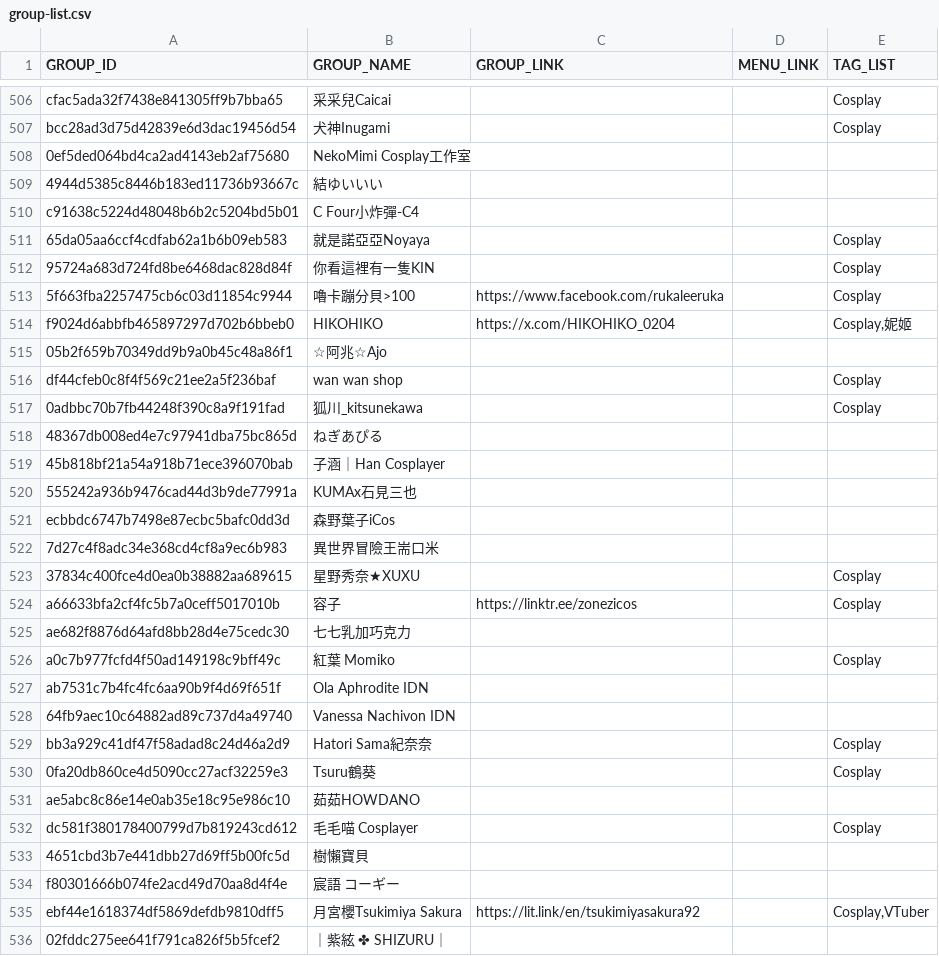
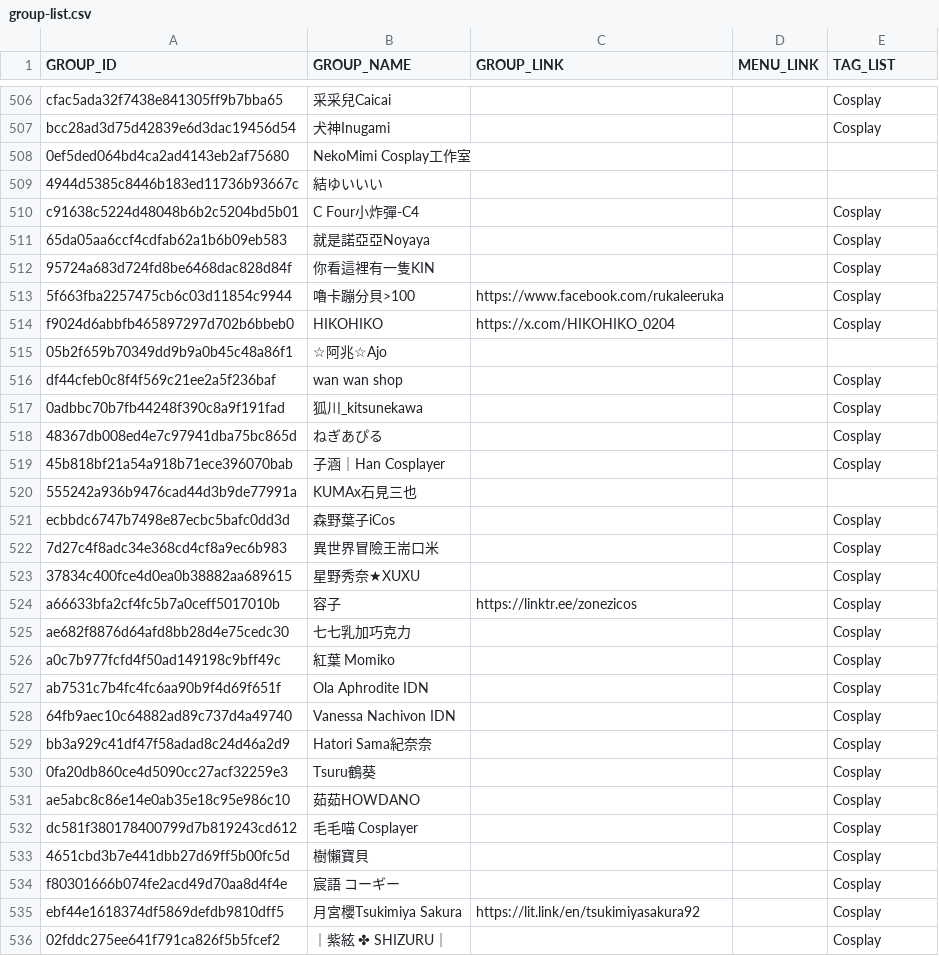
Before and after one commit to nh60211as/DoujinMapMarker, a CSV file: data/FF45/group-list.csv, drawn as a sheet; only a part is shown, gaps mark what is left out; the diff covers the shown part only.

Commit message:
feat: update group data of day 1

```diff
--- a/data/FF45/group-list.csv
+++ b/data/FF45/group-list.csv
@@ -509,3 +509,3 @@ bcc28ad3d75d42839e6d3dac19456d54,犬神Inugami,,,Cosplay
 4944d5385c8446b183ed11736b93667c,結ゆいいい,,,
-c91638c5224d48048b6b2c5204bd5b01,C Four小炸彈-C4,,,
+c91638c5224d48048b6b2c5204bd5b01,C Four小炸彈-C4,,,Cosplay
 65da05aa6ccf4cdfab62a1b6b09eb583,就是諾亞亞Noyaya,,,Cosplay
@@ -513,3 +513,3 @@ c91638c5224d48048b6b2c5204bd5b01,C Four小炸彈-C4,,,
 5f663fba2257475cb6c03d11854c9944,嚕卡蹦分貝>100,https://www.facebook.com/rukaleeruka,,Cosplay
-f9024d6abbfb465897297d702b6bbeb0,HIKOHIKO,https://x.com/HIKOHIKO_0204,,"Cosplay,妮姬"
+f9024d6abbfb465897297d702b6bbeb0,HIKOHIKO,https://x.com/HIKOHIKO_0204,,Cosplay
 05b2f659b70349dd9b9a0b45c48a86f1,☆阿兆☆Ajo,,,
@@ -517,20 +517,20 @@ df44cfeb0c8f4f569c21ee2a5f236baf,wan wan shop,,,Cosplay
 0adbbc70b7fb44248f390c8a9f191fad,狐川_kitsunekawa,,,Cosplay
-48367db008ed4e7c97941dba75bc865d,ねぎあぴる,,,
-45b818bf21a54a918b71ece396070bab,子涵｜Han Cosplayer,,,
+48367db008ed4e7c97941dba75bc865d,ねぎあぴる,,,Cosplay
+45b818bf21a54a918b71ece396070bab,子涵｜Han Cosplayer,,,Cosplay
 555242a936b9476cad44d3b9de77991a,KUMAx石見三也,,,
-ecbbdc6747b7498e87ecbc5bafc0dd3d,森野葉子iCos,,,
-7d27c4f8adc34e368cd4cf8a9ec6b983,異世界冒險王耑口米,,,
+ecbbdc6747b7498e87ecbc5bafc0dd3d,森野葉子iCos,,,Cosplay
+7d27c4f8adc34e368cd4cf8a9ec6b983,異世界冒險王耑口米,,,Cosplay
 37834c400fce4d0ea0b38882aa689615,星野秀奈★XUXU,,,Cosplay
 a66633bfa2cf4fc5b7a0ceff5017010b,容子,https://linktr.ee/zonezicos,,Cosplay
-ae682f8876d64afd8bb28d4e75cedc30,七七乳加巧克力,,,
+ae682f8876d64afd8bb28d4e75cedc30,七七乳加巧克力,,,Cosplay
 a0c7b977fcfd4f50ad149198c9bff49c,紅葉 Momiko,,,Cosplay
-ab7531c7b4fc4fc6aa90b9f4d69f651f,Ola Aphrodite IDN,,,
-64fb9aec10c64882ad89c737d4a49740,Vanessa Nachivon IDN,,,
+ab7531c7b4fc4fc6aa90b9f4d69f651f,Ola Aphrodite IDN,,,Cosplay
+64fb9aec10c64882ad89c737d4a49740,Vanessa Nachivon IDN,,,Cosplay
 bb3a929c41df47f58adad8c24d46a2d9,Hatori Sama紀奈奈,,,Cosplay
 0fa20db860ce4d5090cc27acf32259e3,Tsuru鶴葵,,,Cosplay
-ae5abc8c86e14e0ab35e18c95e986c10,茹茹HOWDANO,,,
+ae5abc8c86e14e0ab35e18c95e986c10,茹茹HOWDANO,,,Cosplay
 dc581f380178400799d7b819243cd612,毛毛喵 Cosplayer,,,Cosplay
-4651cbd3b7e441dbb27d69ff5b00fc5d,樹懶寶貝,,,
-f80301666b074fe2acd49d70aa8d4f4e,宸語 コーギー,,,
-ebf44e1618374df5869defdb9810dff5,月宮櫻Tsukimiya Sakura,https://lit.link/en/tsukimiyasakura92,,"Cosplay,VTuber"
-02fddc275ee641f791ca826f5b5fcef2,｜紫絃 ✤ SHIZURU｜,,,
+4651cbd3b7e441dbb27d69ff5b00fc5d,樹懶寶貝,,,Cosplay
+f80301666b074fe2acd49d70aa8d4f4e,宸語 コーギー,,,Cosplay
+ebf44e1618374df5869defdb9810dff5,月宮櫻Tsukimiya Sakura,https://lit.link/en/tsukimiyasakura92,,Cosplay
+02fddc275ee641f791ca826f5b5fcef2,｜紫絃 ✤ SHIZURU｜,,,Cosplay
```
Also changed, not shown: 133 edited cells elsewhere in this file, 2 other files.
